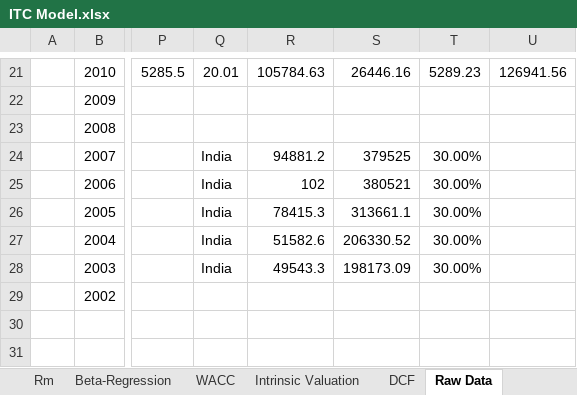
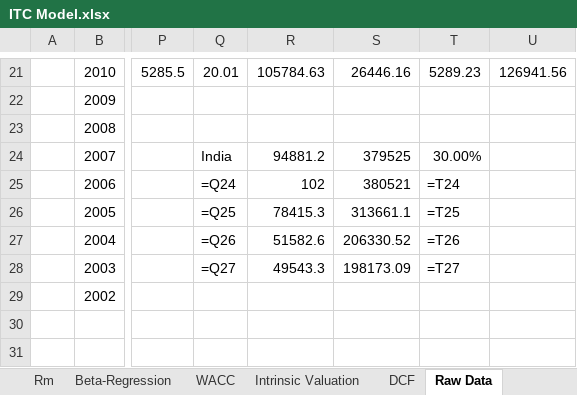
Before and after one commit to lovish052003-commits/valuation--terminal, an Excel workbook: ITC Model.xlsx, sheet Raw Data, drawn as a sheet; only a part is shown, gaps mark what is left out; values as stored, in another font and other column widths than the file's, no borders; formulas without a stored value are shown as written; the diff names each change by its address in the sheet, - before the commit and + after, or states it on an @@ line.

```diff
--- a/ITC Model.xlsx (sheet Raw Data)
+++ b/ITC Model.xlsx (sheet Raw Data)
-Q25: India
+Q25: =Q24
-T25: 30.00%
+T25: =T24
-Q26: India
+Q26: =Q25
-T26: 30.00%
+T26: =T25
-Q27: India
+Q27: =Q26
-T27: 30.00%
+T27: =T26
-Q28: India
+Q28: =Q27
-T28: 30.00%
+T28: =T27
```
Also changed, not shown: sheet Beta-Regression, sheet Historical FS, sheet Common Size Statement, sheet Profit & Loss, sheet Intrinsic Valuation, sheet Balance Sheet, 14 more sheets, charts or pictures, exports/JUBLFOOD_Valuation_Model.xlsx, 11 other files.
